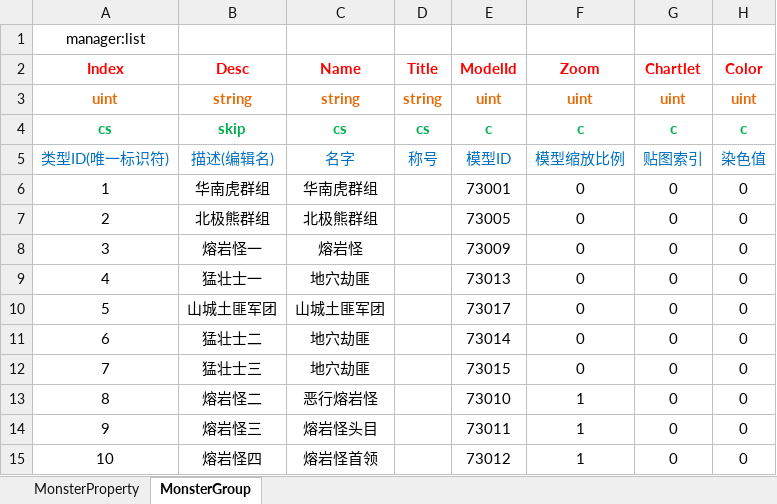
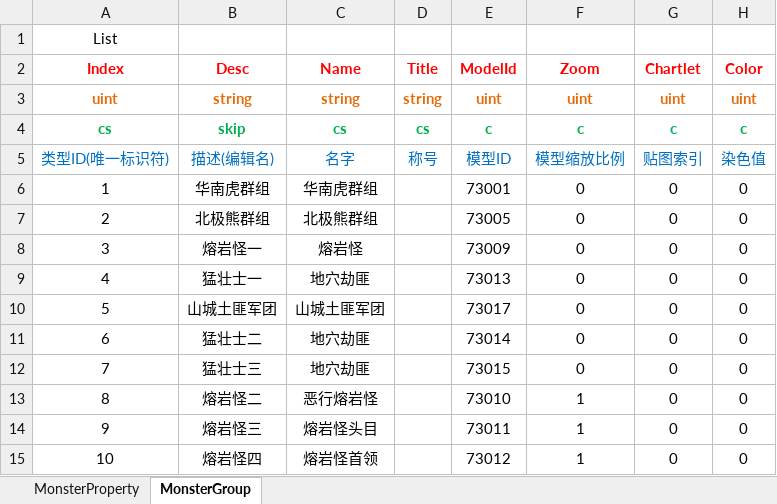
Before and after one commit to ByteKay/Nullspace, an Excel workbook: Tools/ToolBinary/Excel/test.xlsx, sheet MonsterGroup, drawn as a sheet; only a part is shown; values as stored, in another font and other column widths than the file's, no borders; the diff names each change by its address in the sheet, - before the commit and + after, or states it on an @@ line.

```diff
--- a/Tools/ToolBinary/Excel/test.xlsx (sheet MonsterGroup)
+++ b/Tools/ToolBinary/Excel/test.xlsx (sheet MonsterGroup)
-A1 (Index): manager:list
+A1 (Index): List
```
Also changed, not shown: sheet MonsterProperty, Tools/GameDataTool/bin/Excel/test.xlsx, 39 other files.
